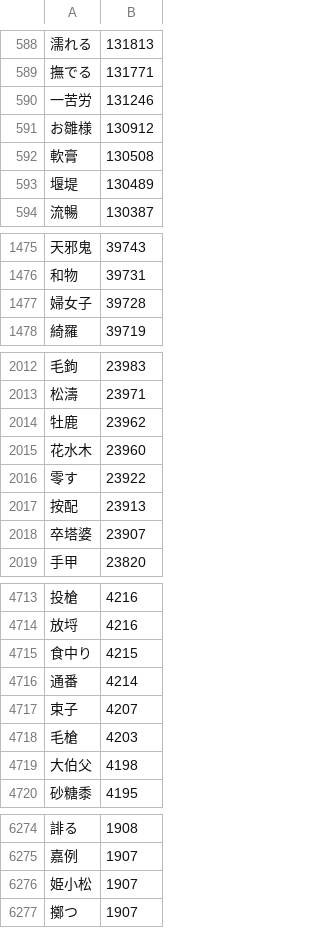
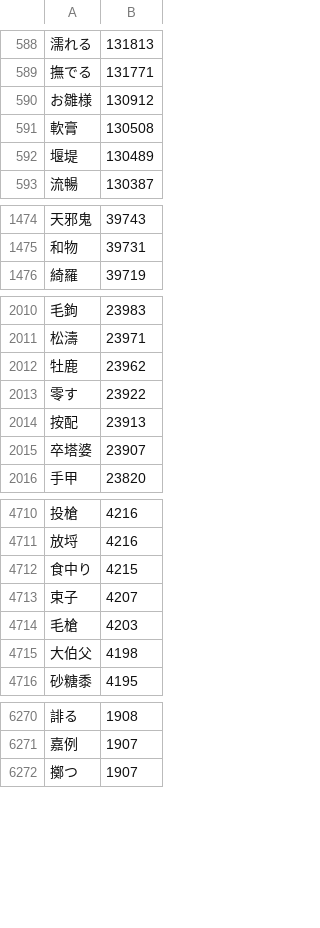
Before and after one commit to marmooo/nandoku, a CSV file: dist/all.csv, drawn as a sheet; only a part is shown, gaps mark what is left out; the diff names each change by its address in the sheet, - before the commit and + after, or states it on an @@ line.

```diff
--- a/dist/all.csv
+++ b/dist/all.csv
-row 590: 一苦労 | 131246
-row 1477: 婦女子 | 39728
-row 2015: 花水木 | 23960
-row 4716: 通番 | 4214
-row 6276: 姫小松 | 1907
```
Also changed, not shown: dist/1.csv, dist/2.csv, 31 other files.
